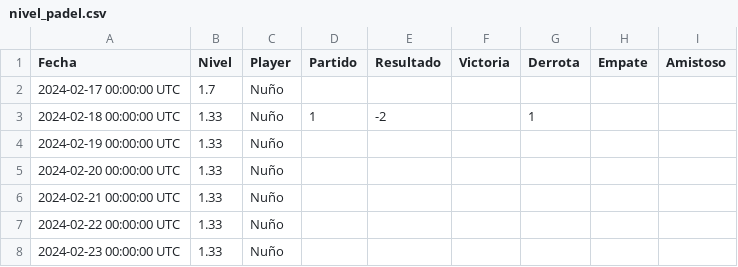
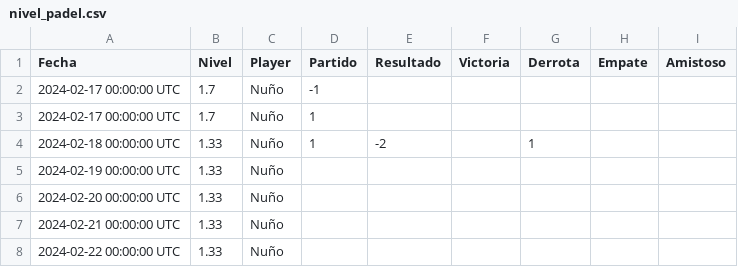
Before and after one commit to Nunyo/files, a CSV file: nivel_padel.csv, drawn as a sheet; only a part is shown; the shorter side is filled out with more unchanged rows.

Commit message:
Update nivel_padel.csv

```diff
--- a/nivel_padel.csv
+++ b/nivel_padel.csv
@@ -1,3 +1,4 @@
 Fecha,Nivel,Player,Partido,Resultado,Victoria,Derrota,Empate,Amistoso
-2024-02-17 00:00:00 UTC,1.7,Nuño,,,,,,
+2024-02-17 00:00:00 UTC,1.7,Nuño,-1,,,,,
+2024-02-17 00:00:00 UTC,1.7,Nuño,1,,,,,
 2024-02-18 00:00:00 UTC,1.33,Nuño,1,-2,,1,,
```
